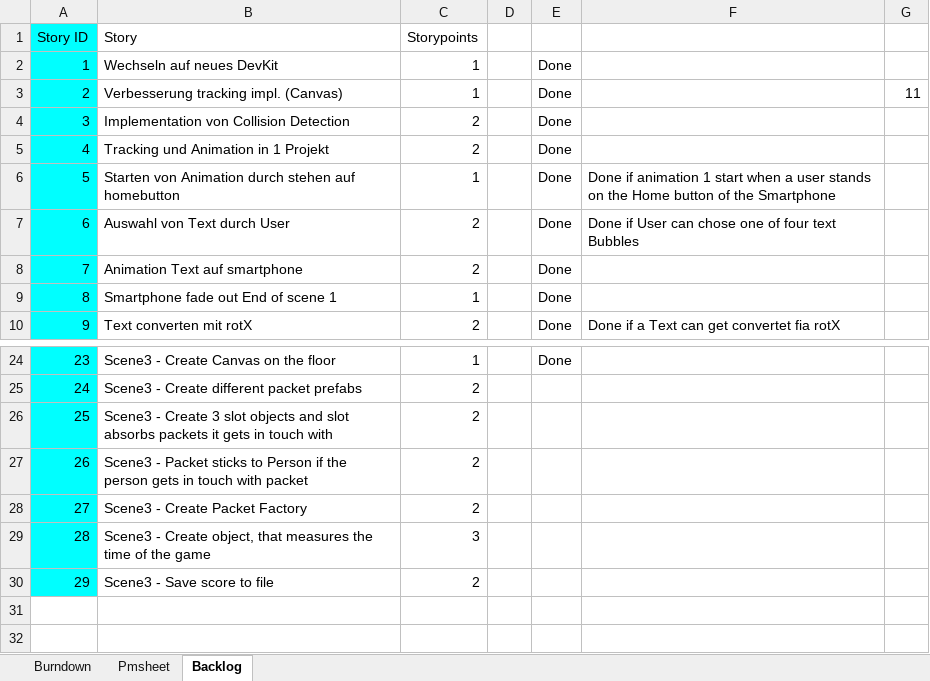
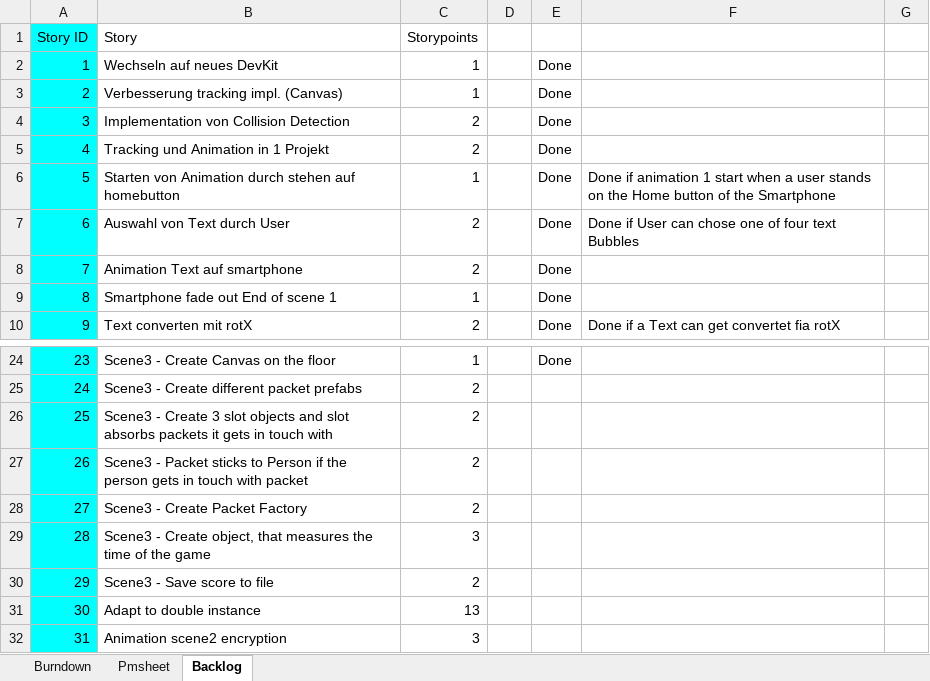
Before and after one commit to MohammedKevin/Horizono, an Excel workbook: ProjectManagment.xlsx, sheet Backlog, drawn as a sheet; only a part is shown, gaps mark what is left out; values as stored, in another font and other column widths than the file's, no borders; the diff names each change by its address in the sheet, - before the commit and + after, or states it on an @@ line.

```diff
--- a/ProjectManagment.xlsx (sheet Backlog)
+++ b/ProjectManagment.xlsx (sheet Backlog)
-G3: 11
+G3: (empty)
+row 31: 30 | Adapt to double instance | 13
+row 32: 31 | Animation scene2 encryption | 3
```
Also changed, not shown: sheet Burndown, charts or pictures, 10 other files.
